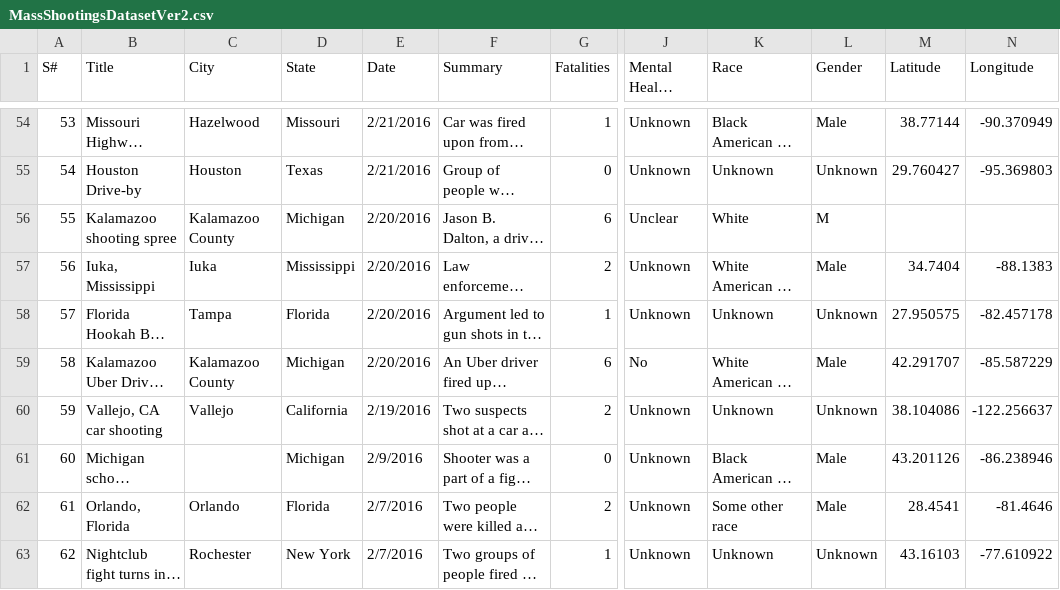
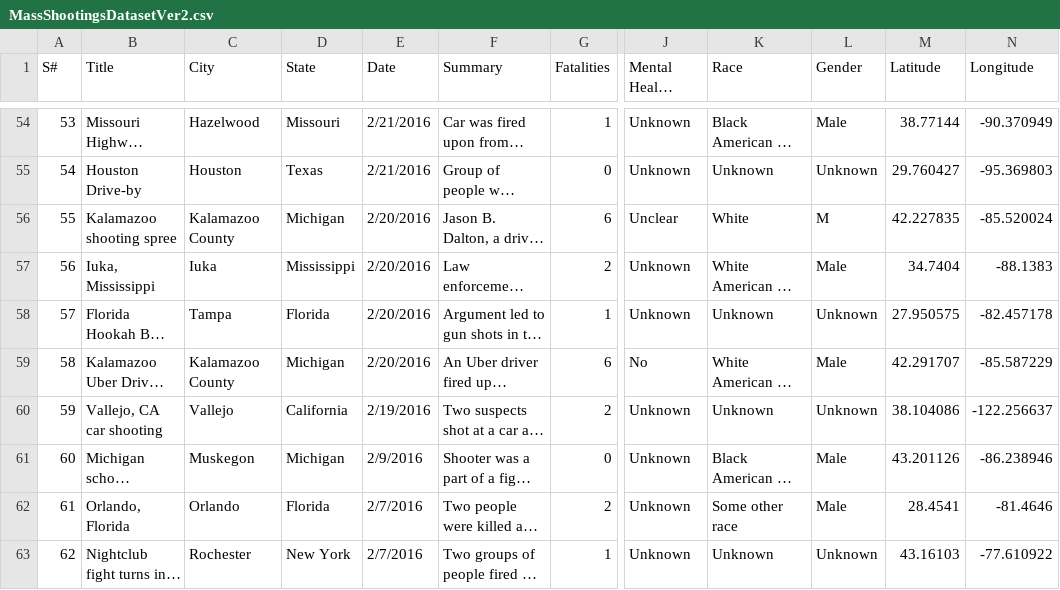
Before and after one commit to liux2/cs390f2017-project, a CSV file: dataset/MassShootingsDatasetVer2.csv, drawn as a sheet; only a part is shown, gaps mark what is left out; long unchanged cells end in …; the diff covers the shown part only; the diff names each change by its address in the sheet, - before the commit and + after, or states it on an @@ line.

```diff
--- a/dataset/MassShootingsDatasetVer2.csv
+++ b/dataset/MassShootingsDatasetVer2.csv
-M56 (Latitude): (empty)
+M56 (Latitude): 42.227835
-N56 (Longitude): (empty)
+N56 (Longitude): -85.520024
-C61 (City): (empty)
+C61 (City): Muskegon
```
Also changed, not shown: 41 edited cells elsewhere in this file.
